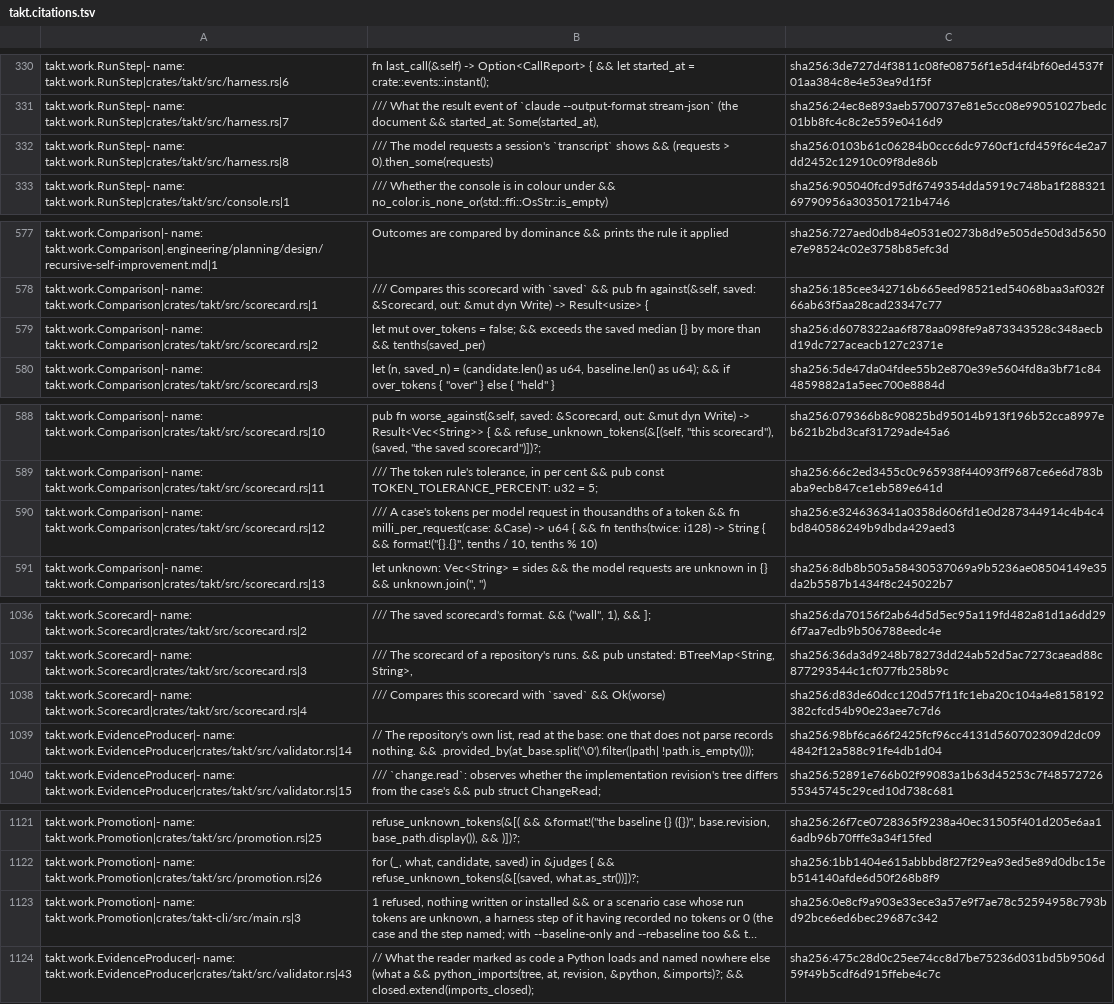
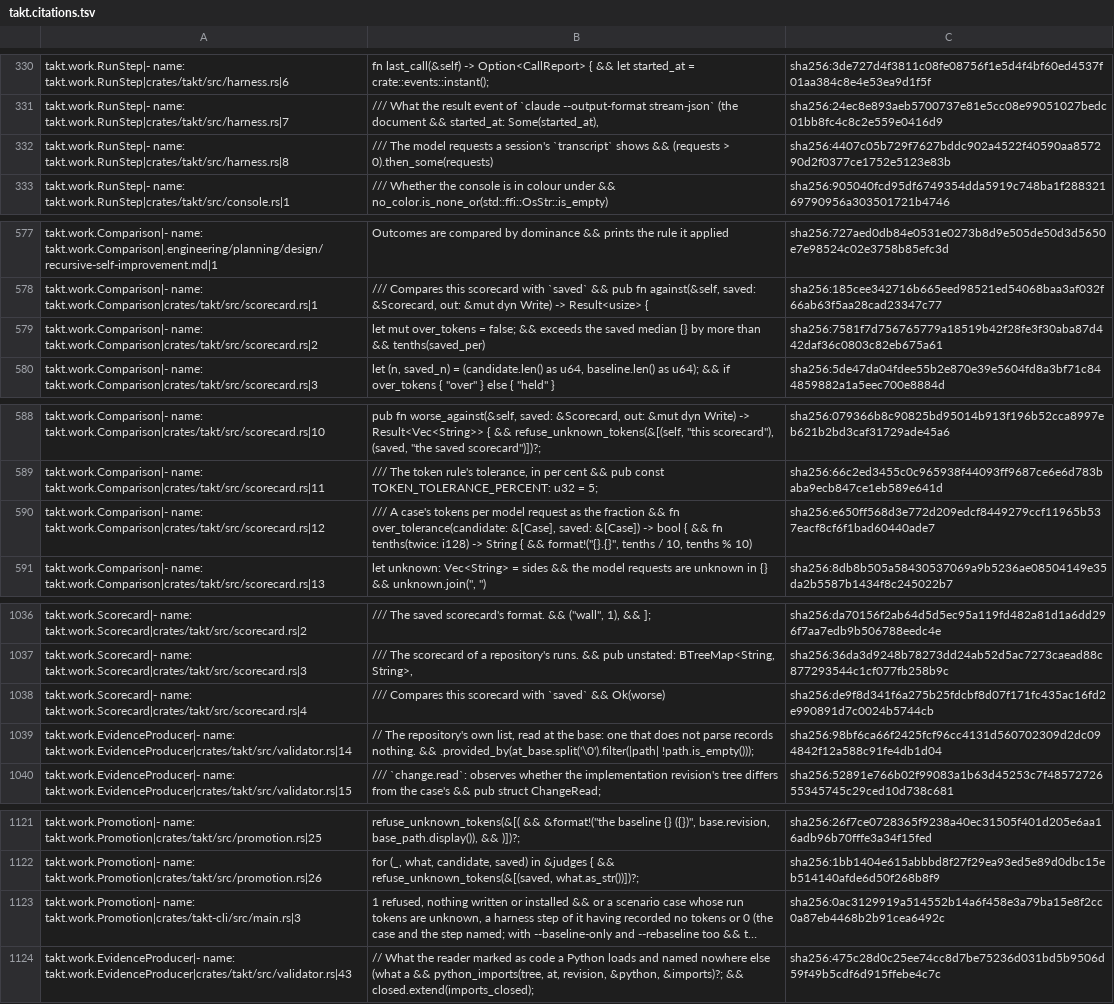
Before and after one commit to beyond10x/takt, a TSV file: ess/domains/takt.citations.tsv, drawn as a sheet; only a part is shown, gaps mark what is left out; long unchanged cells end in …; the diff covers the shown part only; the diff names each change by its address in the sheet, - before the commit and + after, or states it on an @@ line.

```diff
--- a/ess/domains/takt.citations.tsv
+++ b/ess/domains/takt.citations.tsv
-C332: sha256:0103b61c06284b0ccc6dc9760cf1cfd459f6c4e2a7dd2452c12910c09f8de86b
+C332: sha256:4407c05b729f7627bddc902a4522f40590aa857290d2f0377ce1752e5123e83b
-C579: sha256:d6078322aa6f878aa098fe9a873343528c348aecbd19dc727aceacb127c2371e
+C579: sha256:7581f7d756765779a18519b42f28fe3f30aba87d442daf36c0803c82eb675a61
-B590: …model request in thousandths of a token && fn milli_per_request(case: &Case) -> u64 { &&…
+B590: …model request as the fraction && fn over_tolerance(candidate: &[Case], saved: &[Case]) -> bool { &&…
-C590: sha256:e324636341a0358d606fd1e0d287344914c4b4c4bd840586249b9dbda429aed3
+C590: sha256:e650ff568d3e772d209edcf8449279ccf11965b537eacf8cf6f1bad60440ade7
-C1038: sha256:d83de60dcc120d57f11fc1eba20c104a4e8158192382cfcd54b90e23aee7c7d6
+C1038: sha256:de9f8d341f6a275b25fdcbf8d07f171fc435ac16fd2e990891d7c0024b5744cb
-C1123: sha256:0e8cf9a903e33ece3a57e9f7ae78c52594958c793bd92bce6ed6bec29687c342
+C1123: sha256:0ac3129919a514552b14a6f458e3a79ba15e8f2cc0a87eb4468b2b91cea6492c
```
Also changed, not shown: 1 edited cell elsewhere in this file, 8 other files.
